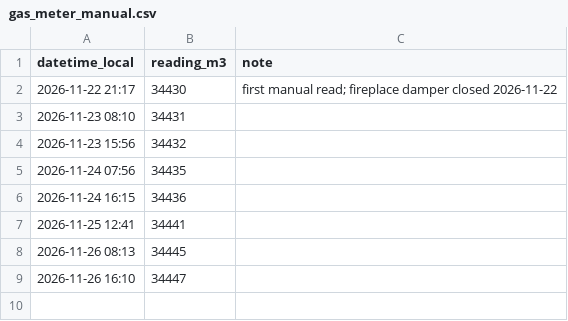
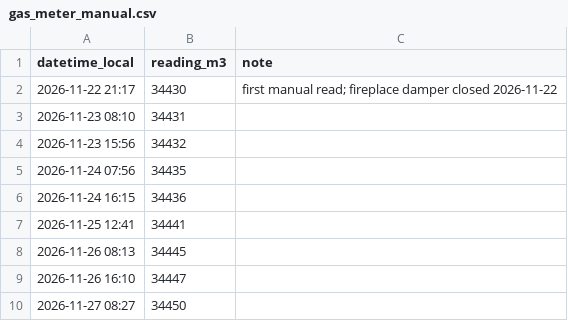
Before and after one commit to jpbpoirier/House_Simulation, a CSV file: data/manual/gas_meter_manual.csv, drawn as a sheet; the diff names each change by its address in the sheet, - before the commit and + after, or states it on an @@ line.

```diff
--- a/data/manual/gas_meter_manual.csv
+++ b/data/manual/gas_meter_manual.csv
+row 10: 2026-11-27 08:27 | 34450
```
